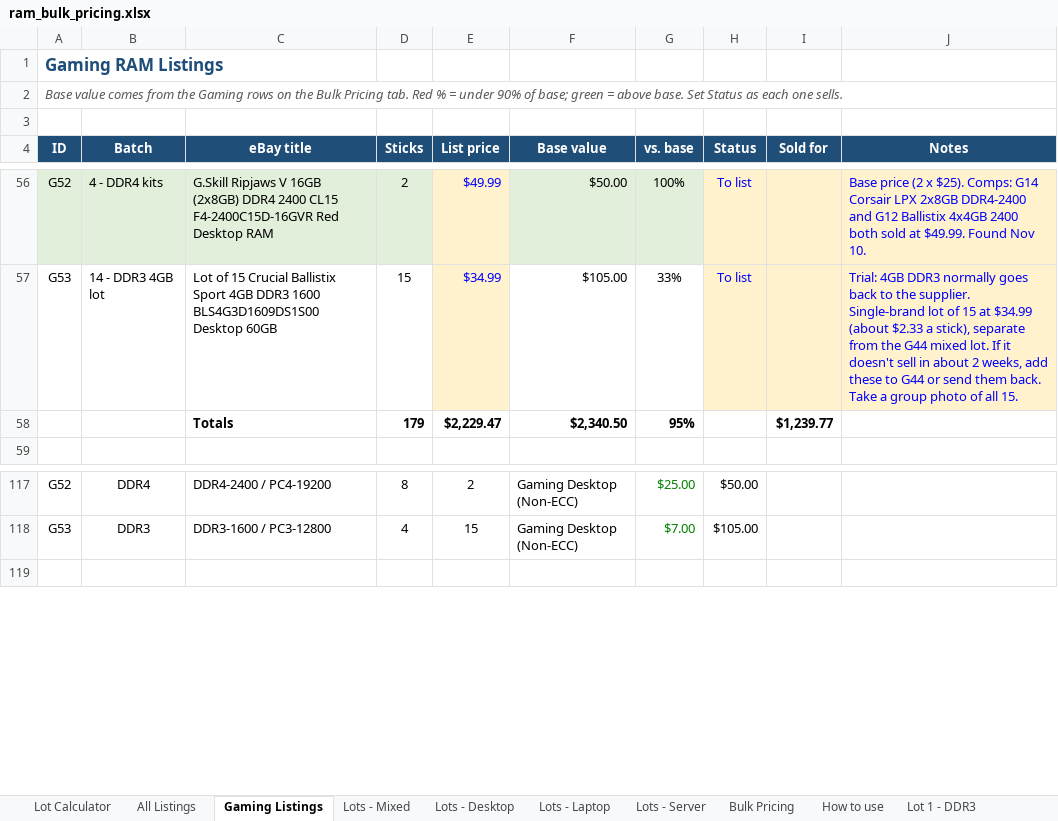
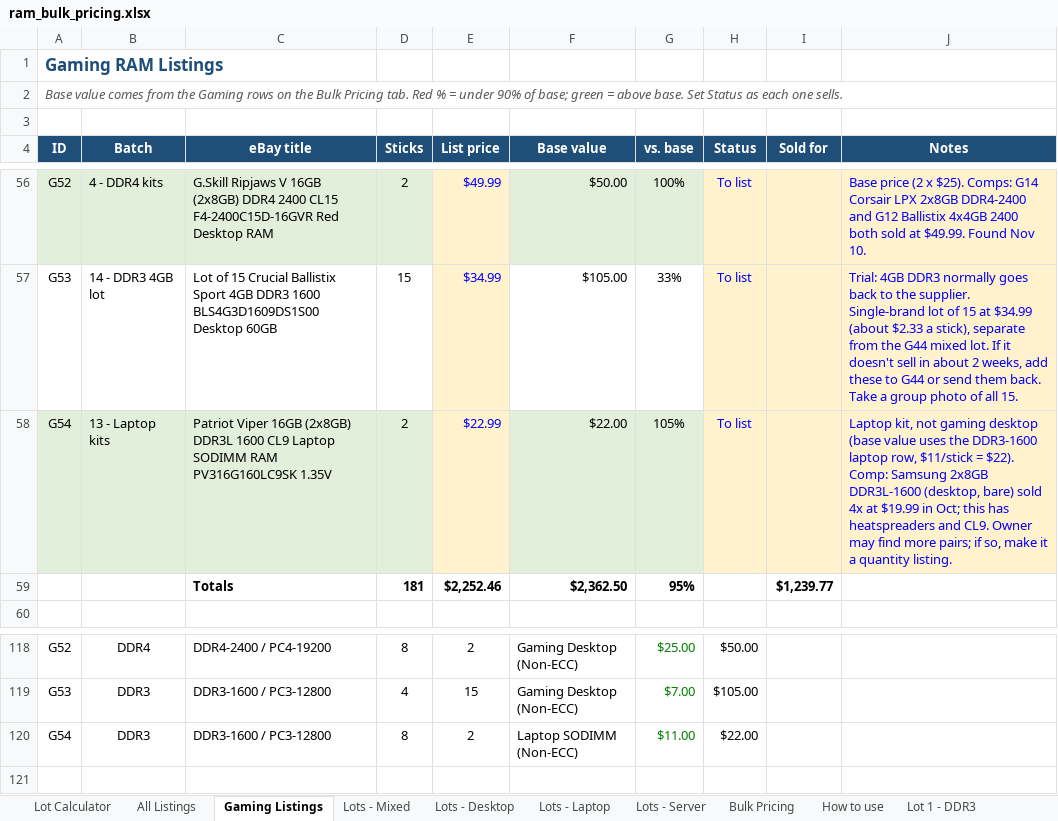
Before and after one commit to bgallaher-lgtm/Claude, an Excel workbook: ram_bulk_pricing.xlsx, sheet Gaming Listings, drawn as a sheet; only a part is shown, gaps mark what is left out; values as stored, in another font and other column widths than the file's, no borders; conditional formats not drawn; removed rows and columns are numbered as before the commit, all else as after; the diff names each change by its address in the sheet, - before the commit and + after, or states it on an @@ line.

```diff
--- a/ram_bulk_pricing.xlsx (sheet Gaming Listings)
+++ b/ram_bulk_pricing.xlsx (sheet Gaming Listings)
-row 58:  |  | Totals | 179 | $2,229.47 | $2,340.50 | 95% |  | $1,239.77
+row 58: G54 | 13 - Laptop kits | Patriot Viper 16GB (2x8GB) DDR3L 1600 CL9 Laptop SODIMM RAM PV316G160LC9SK 1.35V | 2 | $22.99 | $22.00 | 105% | To list |  | Laptop kit, not gaming desktop (base value uses the DDR3-1600 laptop row, $11/stick = $22). Comp: Samsung 2x8GB DDR3L-1600 (desktop, bare) sold 4x at $19.99 in Oct; this has heatspreaders and CL9. Owner may find more pairs; if so, make it a quantity listing.
+row 59:  |  | Totals | 181 | $2,252.46 | $2,362.50 | 95% |  | $1,239.77
+row 120: G54 | DDR3 | DDR3-1600 / PC3-12800 | 8 | 2 | Laptop SODIMM (Non-ECC) | $11.00 | $22.00
```
Also changed, not shown: sheet All Listings, formulas that keep their value, 1 other file.
